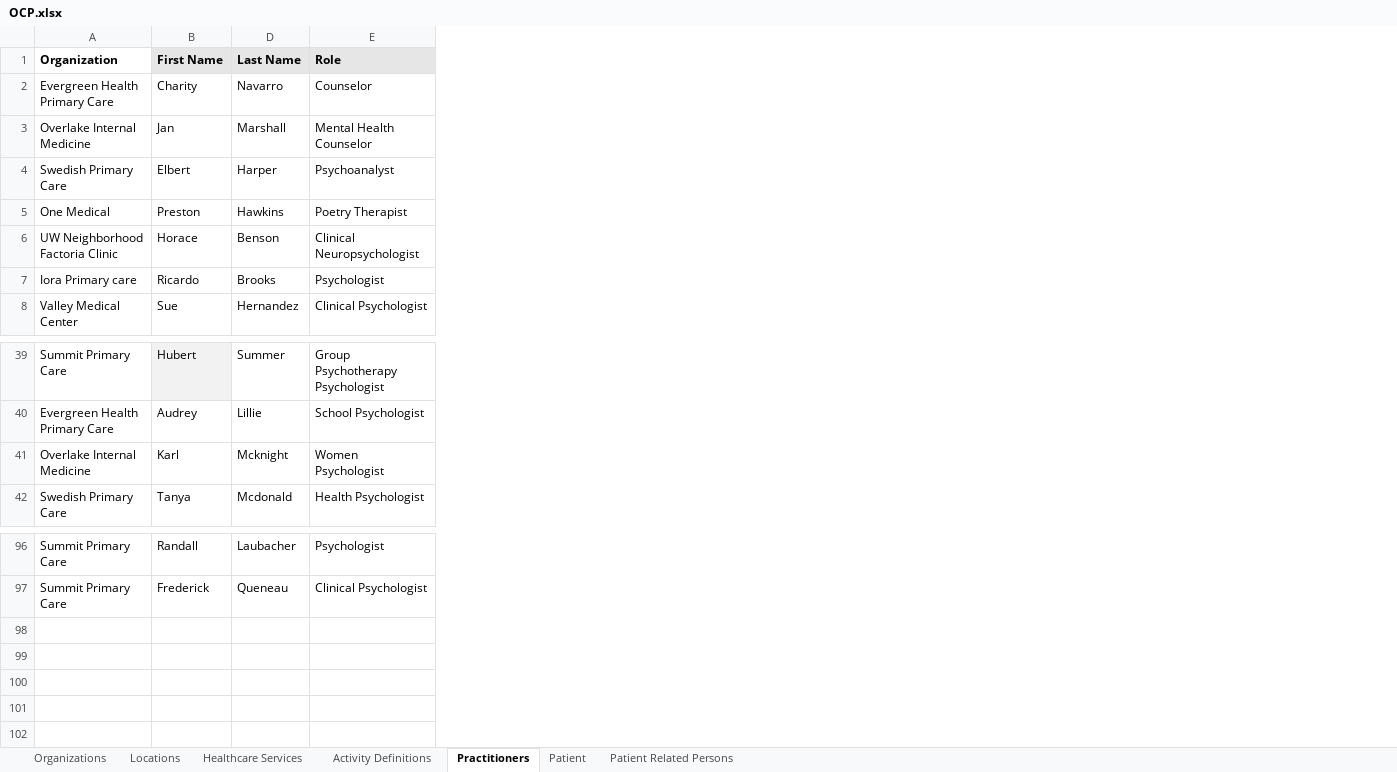
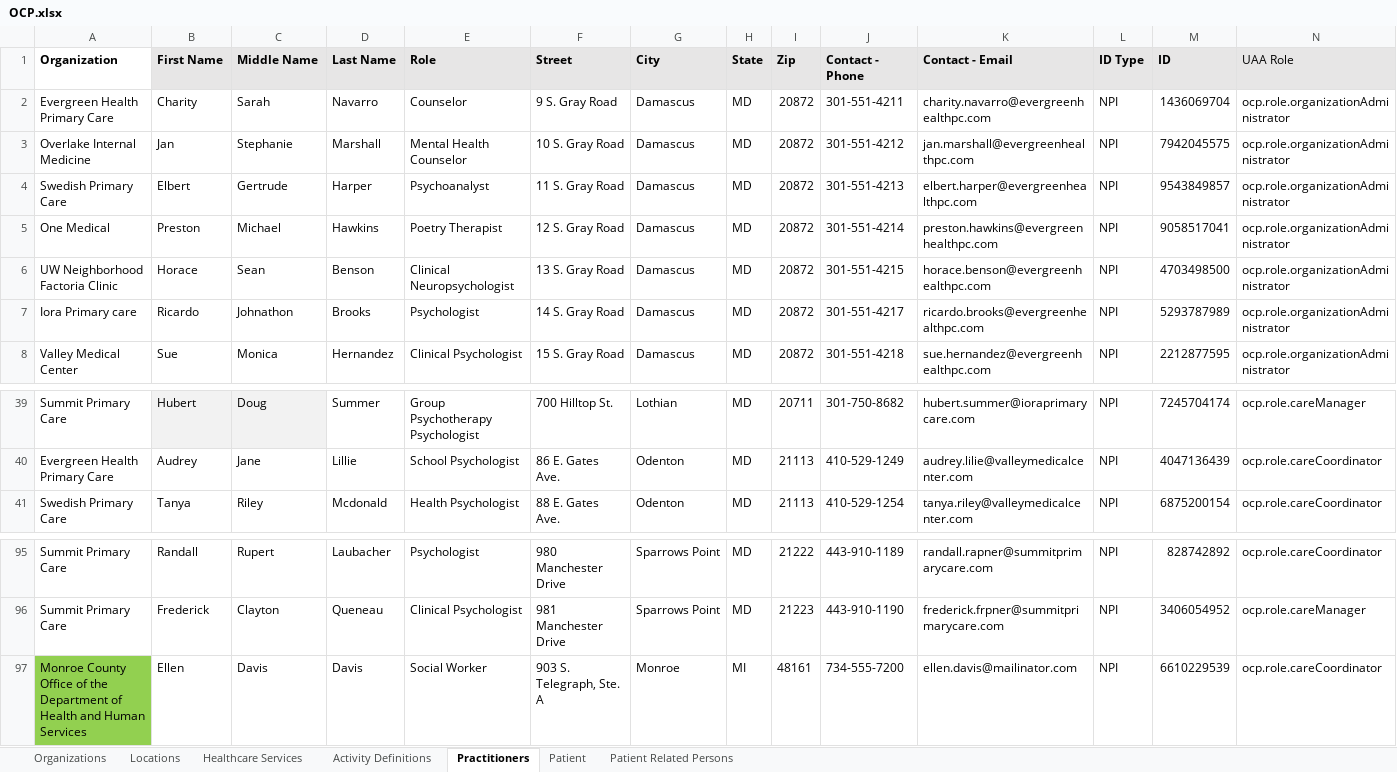
Before and after one commit to cindylifeier/ocp-test-data, an Excel workbook: src/main/resources/OCP.xlsx, sheet Practitioners, drawn as a sheet; only a part is shown, gaps mark what is left out; values as stored, in another font and other column widths than the file's, no borders; removed rows and columns are numbered as before the commit, all else as after; rows hold the shown columns only; the diff names each change by its address in the sheet, - before the commit and + after, or states it on an @@ line.

```diff
--- a/src/main/resources/OCP.xlsx (sheet Practitioners)
+++ b/src/main/resources/OCP.xlsx (sheet Practitioners)
@@ column C (Middle Name) unhidden, rows 2-8: Sarah | Stephanie | Gertrude | Michael | Sean | Johnathon | Monica; rows 39-41: Doug | Jane | Riley; rows 95-96: Rupert | Clayton @@
@@ column F (Street) unhidden, rows 2-8: 9 S. Gray Road | 10 S. Gray Road | 11 S. Gray Road | 12 S. Gray Road | 13 S. Gray Road | 14 S. Gray Road | 15 S. Gray Road; rows 39-41: 700 Hilltop St. | 86 E. Gates Ave. | 88 E. Gates Ave.; rows 95-96: 980 Manchester Drive | 981 Manchester Drive @@
@@ column G (City) unhidden, rows 2-8: all Damascus; rows 39-41: Lothian | Odenton | Odenton; rows 95-96: Sparrows Point | Sparrows Point @@
@@ column H (State) unhidden, rows 2-8: all MD; rows 39-41: all MD; rows 95-96: MD | MD @@
@@ column I (Zip) unhidden, rows 2-8: all 20872; rows 39-41: 20711 | 21113 | 21113; rows 95-96: 21222 | 21223 @@
@@ column J (Contact - Phone) unhidden, rows 2-8: 301-551-4211 | 301-551-4212 | 301-551-4213 | 301-551-4214 | 301-551-4215 | 301-551-4217 | 301-551-4218; rows 39-41: 301-750-8682 | 410-529-1249 | 410-529-1254; rows 95-96: 443-910-1189 | 443-910-1190 @@
@@ column K (Contact - Email) unhidden, rows 2-8: charity.navarro@evergreenhealthpc.com | jan.marshall@evergreenhealthpc.com | elbert.harper@evergreenhealthpc.com | preston.hawkins@evergreenhealthpc.com | horace.benson@evergreenhealthpc.com | ricardo.brooks@evergreenhealthpc.com | sue.hernandez@evergreenhealthpc.com; rows 39-41: hubert.summer@ioraprimarycare.com | audrey.lilie@valleymedicalcenter.com | tanya.riley@valleymedicalcenter.com; rows 95-96: randall.rapner@summitprimarycare.com | frederick.frpner@summitprimarycare.com @@
@@ column L (ID Type) unhidden, rows 2-8: all NPI; rows 39-41: all NPI; rows 95-96: NPI | NPI @@
@@ column M (ID) unhidden, rows 2-8: 1436069704 | 7942045575 | 9543849857 | 9058517041 | 4703498500 | 5293787989 | 2212877595; rows 39-41: 7245704174 | 4047136439 | 6875200154; rows 95-96: 828742892 | 3406054952 @@
@@ column N (UAA Role) unhidden, rows 2-8: all ocp.role.organizationAdministrator; rows 39-41: ocp.role.careManager | ocp.role.careCoordinator | ocp.role.careCoordinator; rows 95-96: ocp.role.careCoordinator | ocp.role.careManager @@
-row 41: Overlake Internal Medicine | Karl | Mcknight | Women Psychologist
+row 97: Monroe County Office of the Department of Health and Human Services | Ellen | Davis | Davis | Social Worker | 903 S. Telegraph, Ste. A | Monroe | MI | 48161 | 734-555-7200 | ellen.davis@mailinator.com | NPI | 6610229539 | ocp.role.careCoordinator
```
Also changed, not shown: sheet Locations, sheet Patient, sheet Organizations, sheet Healthcare Services, hidden cells.
